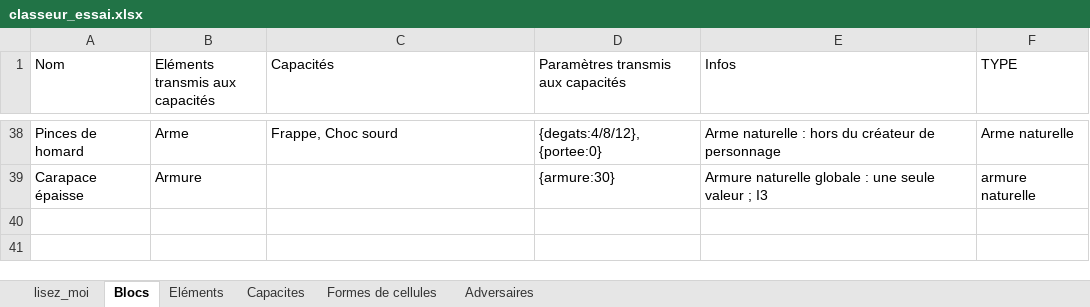
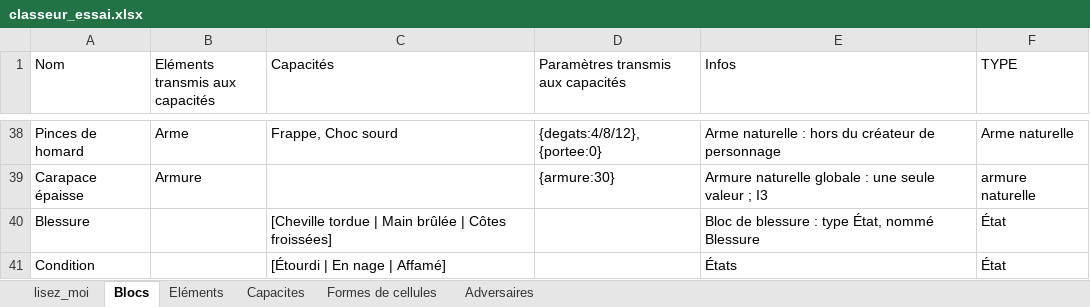
Before and after one commit to Silviooooooo/atelier-des-arpenteurs, an Excel workbook: essais/classeur_essai.xlsx, sheet Blocs, drawn as a sheet; only a part is shown, gaps mark what is left out; values as stored, in another font and other column widths than the file's, no borders; the diff names each change by its address in the sheet, - before the commit and + after, or states it on an @@ line.

```diff
--- a/essais/classeur_essai.xlsx (sheet Blocs)
+++ b/essais/classeur_essai.xlsx (sheet Blocs)
+row 40: Blessure |  | [Cheville tordue | Main brûlée | Côtes froissées] |  | Bloc de blessure : type État, nommé Blessure | État
+row 41: Condition |  | [Étourdi | En nage | Affamé] |  | États | État
```
Also changed, not shown: sheet Capacites, sheet Eléments, 54 other files.
